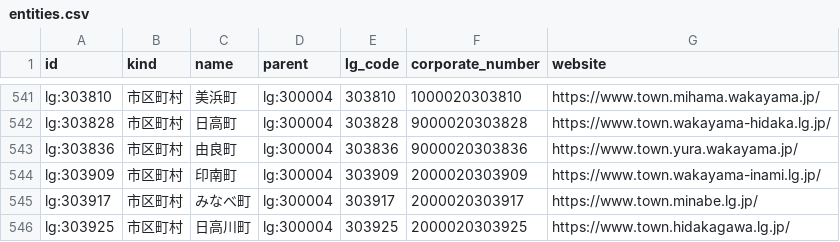
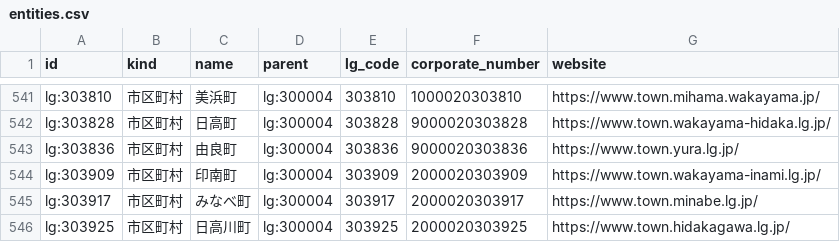
Before and after one commit to muroshima/seido-data, a CSV file: registry/entities.csv, drawn as a sheet; only a part is shown, gaps mark what is left out.

```diff
--- a/registry/entities.csv
+++ b/registry/entities.csv
@@ -542,3 +542,3 @@ lg:303810,市区町村,美浜町,lg:300004,303810,1000020303810,https://www.town
 lg:303828,市区町村,日高町,lg:300004,303828,9000020303828,https://www.town.wakayama-hidaka.lg.jp/
-lg:303836,市区町村,由良町,lg:300004,303836,9000020303836,https://www.town.yura.wakayama.jp/
+lg:303836,市区町村,由良町,lg:300004,303836,9000020303836,https://www.town.yura.lg.jp/
 lg:303909,市区町村,印南町,lg:300004,303909,2000020303909,https://www.town.wakayama-inami.lg.jp/
```
Also changed, not shown: 3 other files.
